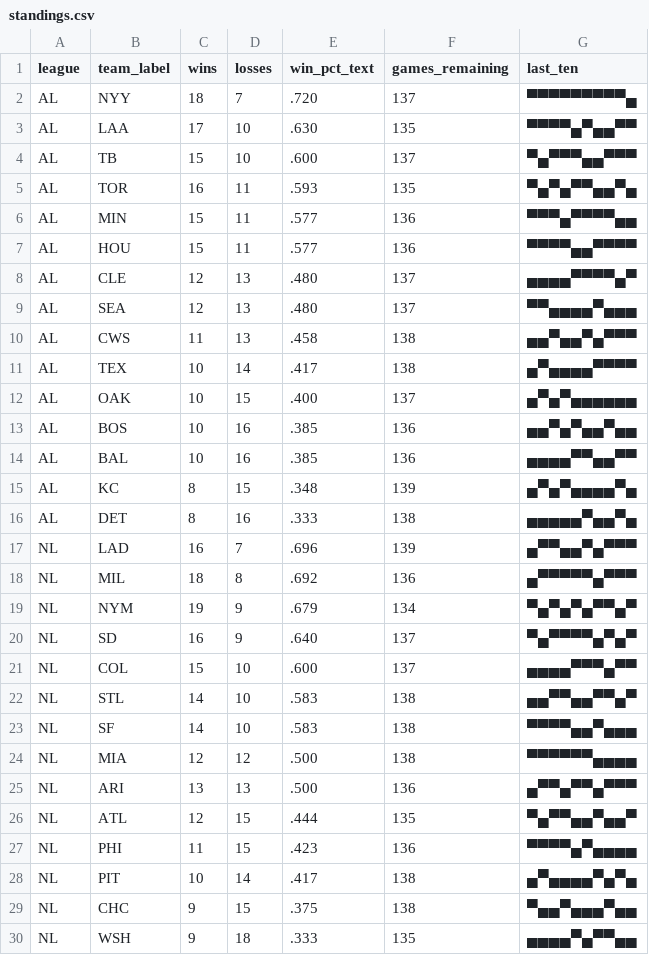
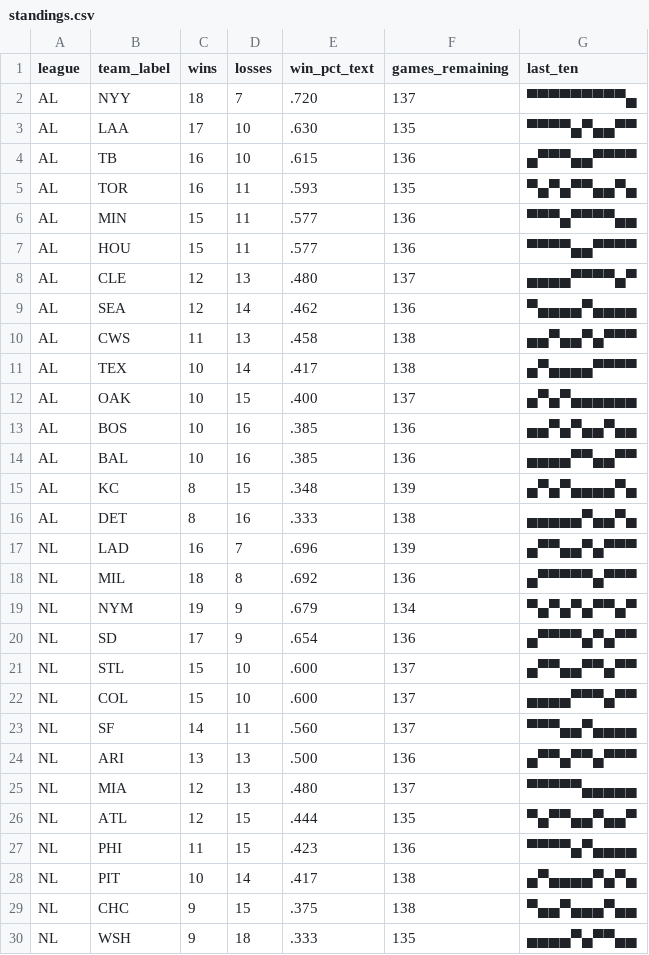
Before and after one commit to bzigterman/bzigterman.github.io-old, a CSV file: data/standings.csv, drawn as a sheet; only a part is shown.

```diff
--- a/data/standings.csv
+++ b/data/standings.csv
@@ -3,3 +3,3 @@ AL,NYY,18,7,.720,137,▀▀▀▀▀▀▀▀▀▄
 AL,LAA,17,10,.630,135,▀▀▀▀▄▀▄▄▀▀
-AL,TB ,15,10,.600,137,▀▄▀▀▀▄▄▀▀▀
+AL,TB ,16,10,.615,136,▄▀▀▀▄▄▀▀▀▀
 AL,TOR,16,11,.593,135,▀▄▀▄▀▀▄▄▀▄
@@ -8,3 +8,3 @@ AL,HOU,15,11,.577,136,▀▀▀▀▄▄▀▀▀▀
 AL,CLE,12,13,.480,137,▄▄▄▄▀▀▀▀▄▀
-AL,SEA,12,13,.480,137,▀▀▄▄▄▄▀▄▄▄
+AL,SEA,12,14,.462,136,▀▄▄▄▄▀▄▄▄▄
 AL,CWS,11,13,.458,138,▄▄▀▄▄▀▄▀▀▀
@@ -19,8 +19,8 @@ NL,MIL,18,8,.692,136,▄▀▀▀▀▀▄▀▀▀
 NL,NYM,19,9,.679,134,▀▄▀▄▀▄▀▀▄▀
-NL,SD ,16,9,.640,137,▀▄▀▀▀▀▄▀▄▀
+NL,SD ,17,9,.654,136,▄▀▀▀▀▄▀▄▀▀
+NL,STL,15,10,.600,137,▄▀▀▄▄▀▀▄▀▀
 NL,COL,15,10,.600,137,▄▄▄▄▀▀▀▄▀▀
-NL,STL,14,10,.583,138,▄▄▀▀▄▄▀▀▄▀
-NL,SF ,14,10,.583,138,▀▀▀▀▄▄▀▄▄▄
-NL,MIA,12,12,.500,138,▀▀▀▀▀▀▄▄▄▄
+NL,SF ,14,11,.560,137,▀▀▀▄▄▀▄▄▄▄
 NL,ARI,13,13,.500,136,▄▀▀▄▀▀▄▀▀▀
+NL,MIA,12,13,.480,137,▀▀▀▀▀▄▄▄▄▄
 NL,ATL,12,15,.444,135,▀▄▀▀▄▄▀▄▄▀
```
Also changed, not shown: 7 other files.
